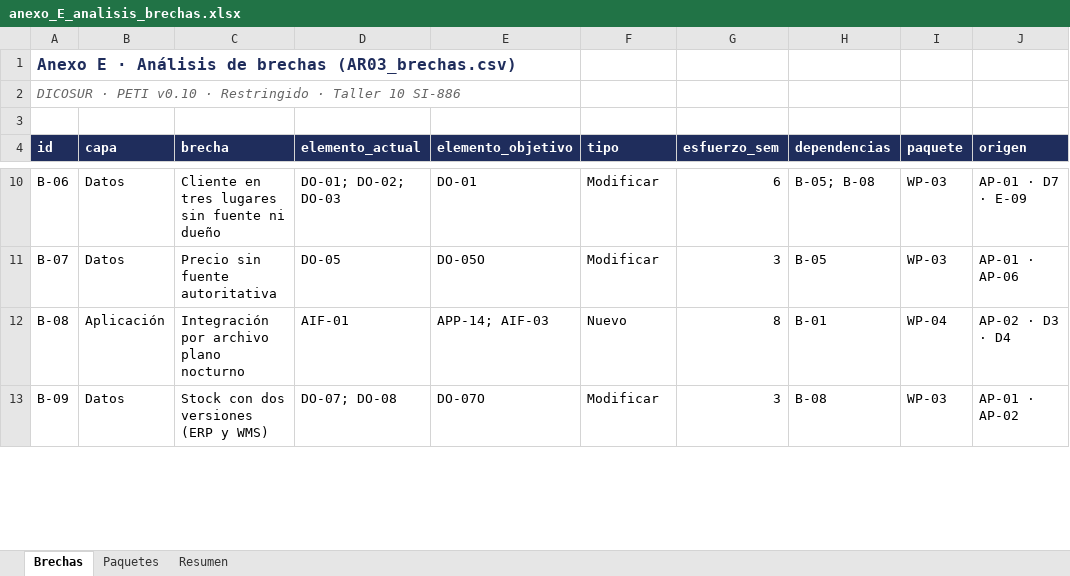
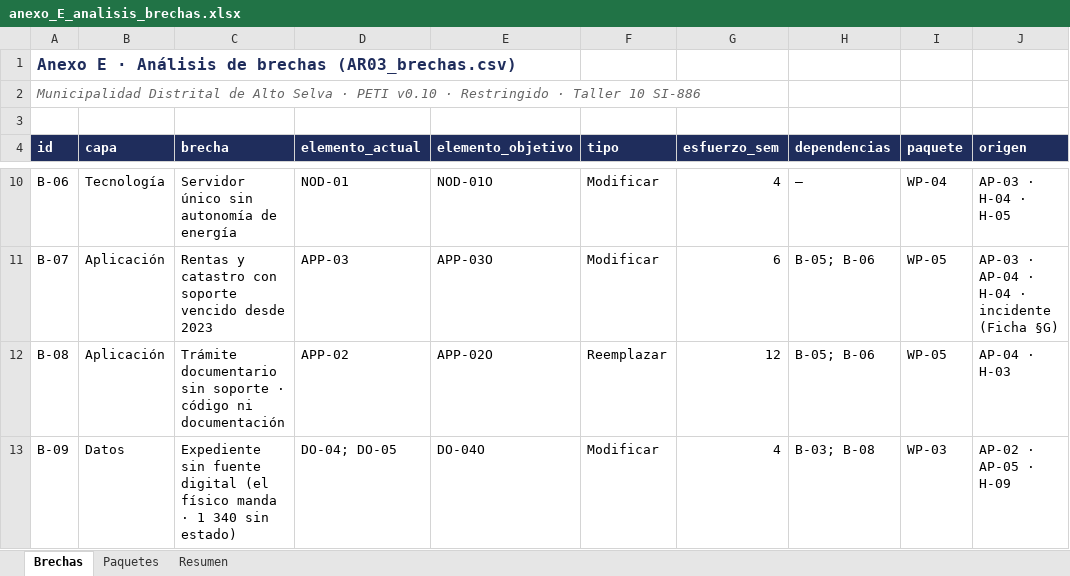
Before and after one commit to Dayan-18/Lab10U2_PETI, an Excel workbook: docs/evidencias/S10/anexo_E_analisis_brechas.xlsx, sheet Brechas, drawn as a sheet; only a part is shown, gaps mark what is left out; values as stored, in another font and other column widths than the file's, no borders; the diff covers the shown part only; the diff names each change by its address in the sheet, - before the commit and + after, or states it on an @@ line.

Commit message:
S10: anexos A-F de Alto Selva (modelo, vistas, estructura de la informacion, brechas con formulas y seccion 5 en PDF)

```diff
--- a/docs/evidencias/S10/anexo_E_analisis_brechas.xlsx (sheet Brechas)
+++ b/docs/evidencias/S10/anexo_E_analisis_brechas.xlsx (sheet Brechas)
-A2 (id): DICOSUR · PETI…
+A2 (id): Municipalidad Distrital de Alto Selva · PETI…
-B10 (capa): Datos
+B10 (capa): Tecnología
-C10 (brecha): Cliente en tres lugares sin fuente ni dueño
+C10 (brecha): Servidor único sin autonomía de energía
-D10 (elemento_actual): DO-01; DO-02; DO-03
+D10 (elemento_actual): NOD-01
-E10 (elemento_objetivo): DO-01
+E10 (elemento_objetivo): NOD-01O
-G10 (esfuerzo_sem): 6
+G10 (esfuerzo_sem): 4
-H10 (dependencias): B-05; B-08
+H10 (dependencias): —
-I10 (paquete): WP-03
+I10 (paquete): WP-04
-J10 (origen): AP-01 · D7 · E-09
+J10 (origen): AP-03 · H-04 · H-05
-B11 (capa): Datos
+B11 (capa): Aplicación
-C11 (brecha): Precio sin fuente autoritativa
+C11 (brecha): Rentas y catastro con soporte vencido desde 2023
-D11 (elemento_actual): DO-05
+D11 (elemento_actual): APP-03
-E11 (elemento_objetivo): DO-05O
+E11 (elemento_objetivo): APP-03O
-G11 (esfuerzo_sem): 3
+G11 (esfuerzo_sem): 6
-H11 (dependencias): B-05
+H11 (dependencias): B-05; B-06
-I11 (paquete): WP-03
+I11 (paquete): WP-05
-J11 (origen): AP-01 · AP-06
+J11 (origen): AP-03 · AP-04 · H-04 · incidente (Ficha §G)
-C12 (brecha): Integración por archivo plano nocturno
+C12 (brecha): Trámite documentario sin soporte · código ni documentación
-D12 (elemento_actual): AIF-01
+D12 (elemento_actual): APP-02
-E12 (elemento_objetivo): APP-14; AIF-03
+E12 (elemento_objetivo): APP-02O
-F12 (tipo): Nuevo
+F12 (tipo): Reemplazar
-G12 (esfuerzo_sem): 8
+G12 (esfuerzo_sem): 12
-H12 (dependencias): B-01
+H12 (dependencias): B-05; B-06
-I12 (paquete): WP-04
+I12 (paquete): WP-05
-J12 (origen): AP-02 · D3 · D4
+J12 (origen): AP-04 · H-03
-C13 (brecha): Stock con dos versiones (ERP y WMS)
+C13 (brecha): Expediente sin fuente digital (el físico manda · 1 340 sin estado)
-D13 (elemento_actual): DO-07; DO-08
+D13 (elemento_actual): DO-04; DO-05
-E13 (elemento_objetivo): DO-07O
+E13 (elemento_objetivo): DO-04O
-G13 (esfuerzo_sem): 3
+G13 (esfuerzo_sem): 4
-H13 (dependencias): B-08
+H13 (dependencias): B-03; B-08
-J13 (origen): AP-01 · AP-02
+J13 (origen): AP-02 · AP-05 · H-09
```
Also changed, not shown: 2 added rows and 89 edited cells elsewhere in this sheet, sheet Paquetes, sheet Resumen, docs/evidencias/S10/anexo_C_estructura_informacion.xlsx, 6 other files.
